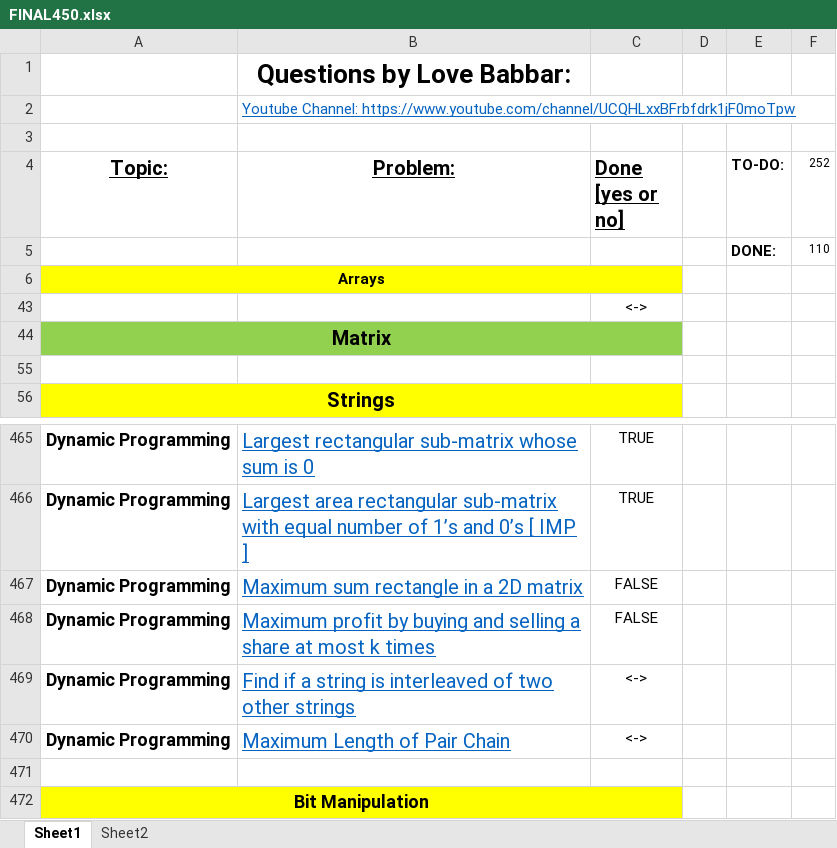
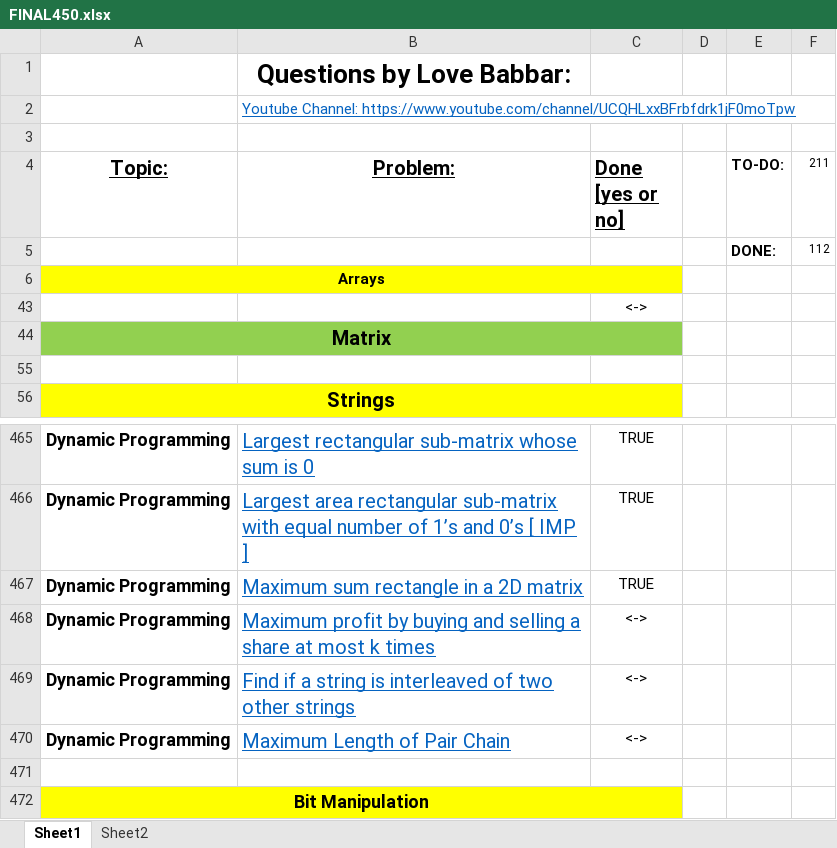
Before and after one commit to jsai2001/DSA-with-Python, an Excel workbook: FINAL450.xlsx, sheet Sheet1, drawn as a sheet; only a part is shown, gaps mark what is left out; values as stored, in another font and other column widths than the file's, no borders; the diff covers the shown part only; the diff names each change by its address in the sheet, - before the commit and + after, or states it on an @@ line.

```diff
--- a/FINAL450.xlsx (sheet Sheet1)
+++ b/FINAL450.xlsx (sheet Sheet1)
-F4: 252
+F4: 211
-F5 (211): 110
+F5 (211): 112
-C467 (Done [yes or no]): FALSE
+C467 (Done [yes or no]): TRUE
-C468 (Done [yes or no]): FALSE
+C468 (Done [yes or no]): <->
```
Also changed, not shown: 41 added rows and 46 hidden or unhidden rows elsewhere in this sheet, hidden cells, 1 other file.
